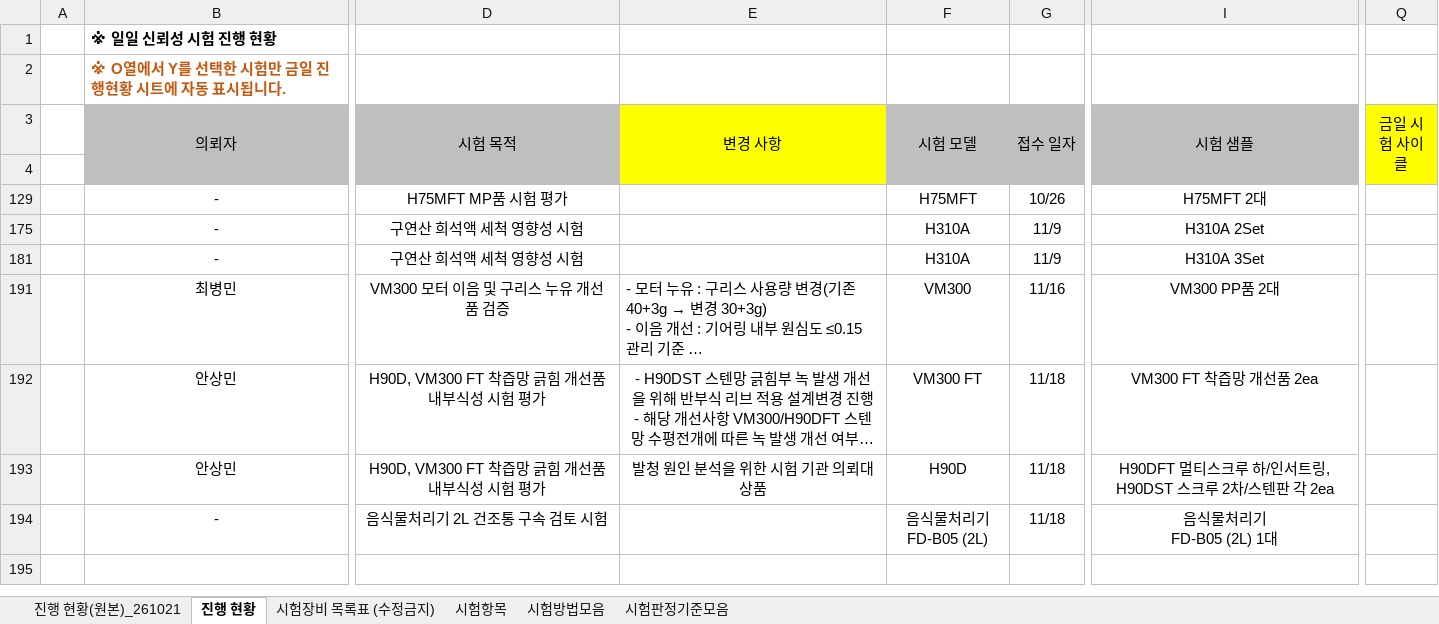
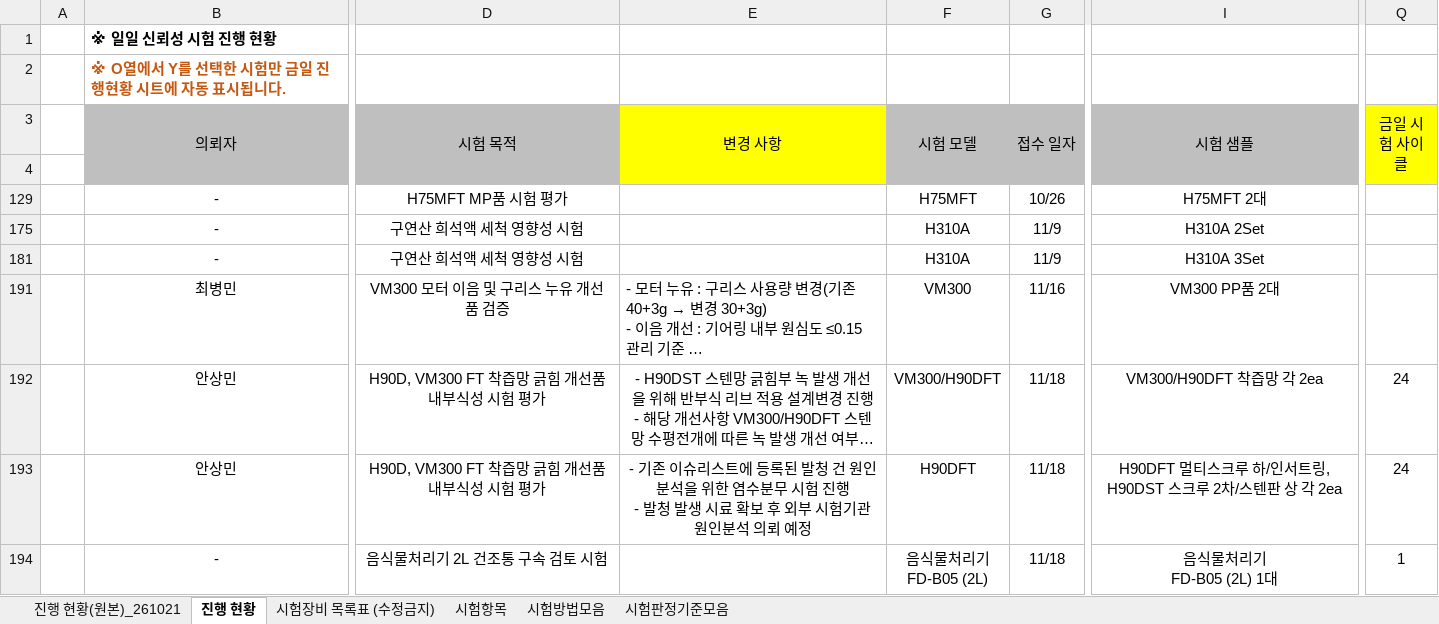
Before and after one commit to simjb23-oss/hurom-reliability, an Excel workbook: master.xlsx, sheet 진행 현황, drawn as a sheet; only a part is shown, gaps mark what is left out; long unchanged cells end in …; values as stored, in another font and other column widths than the file's, no borders; ↵ is a line break in a cell; the diff names each change by its address in the sheet, - before the commit and + after, or states it on an @@ line.

Commit message:
Master 동기화 2026-11-19T00:27:14Z

```diff
--- a/master.xlsx (sheet 진행 현황)
+++ b/master.xlsx (sheet 진행 현황)
-F192 (시험 모델): VM300 FT
+F192 (시험 모델): VM300/H90DFT
-I192 (시험 샘플): VM300 FT 착즙망 개선품 2ea
+I192 (시험 샘플): VM300/H90DFT 착즙망 각 2ea
-Q192:Q193 (금일 시험 사이클): (empty)
+Q192:Q193 (금일 시험 사이클): 24
-E193 (변경 사항): 발청 원인 분석을 위한 시험 기관 의뢰대상품
+E193 (변경 사항): - 기존 이슈리스트에 등록된 발청 건 원인분석을 위한 염수분무 시험 진행 ↵ - 발청 발생 시료 확보 후 외부 시험기관 원인분석 의뢰 예정
-F193 (시험 모델): H90D
+F193 (시험 모델): H90DFT
-I193 (시험 샘플): H90DFT 멀티스크루 하/인서트링, ↵ H90DST 스크루 2차/스텐판 각 2ea
+I193 (시험 샘플): H90DFT 멀티스크루 하/인서트링, H90DST 스크루 2차/스텐판 상 각 2ea
-Q194 (금일 시험 사이클): (empty)
+Q194 (금일 시험 사이클): 1
```
Also changed, not shown: 1 other file.
